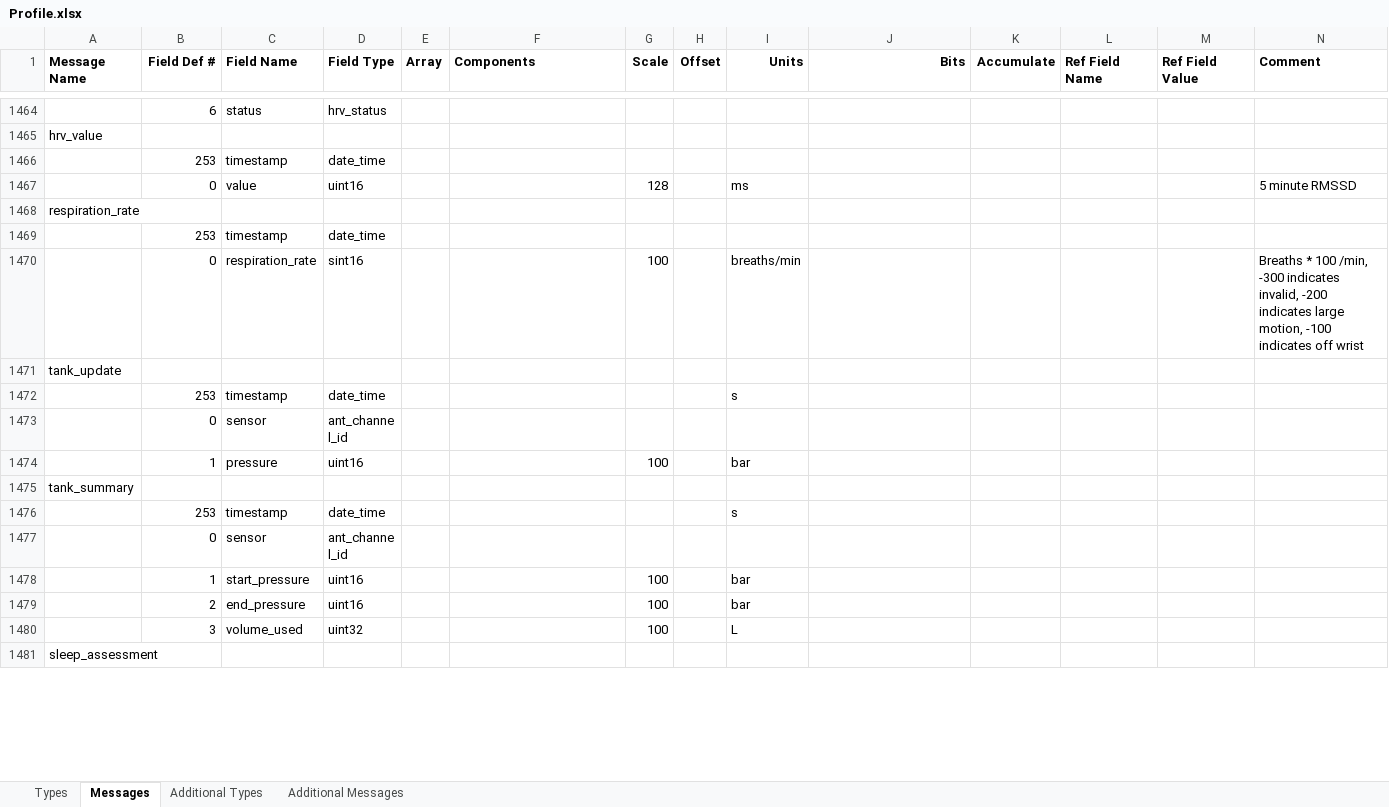
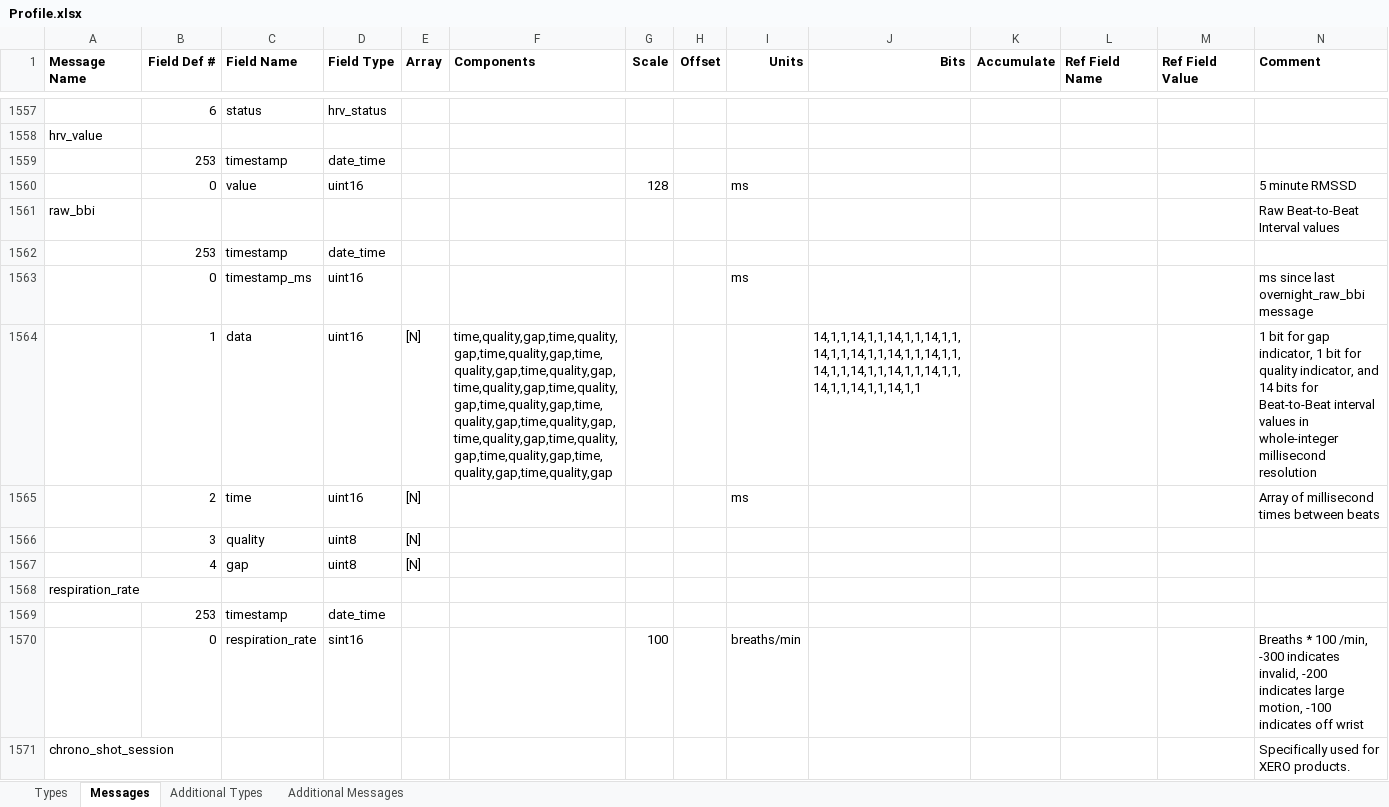
Before and after one commit to scubajorgen/FitReader, an Excel workbook: src/main/resources/Profile.xlsx, sheet Messages, drawn as a sheet; only a part is shown, gaps mark what is left out; the shorter side is filled out with more unchanged rows; values as stored, in another font and other column widths than the file's, no borders; rows hold the shown columns only; the diff covers the shown part only; the diff names each change by its address in the sheet, - before the commit and + after, or states it on an @@ line.

```diff
--- a/src/main/resources/Profile.xlsx (sheet Messages)
+++ b/src/main/resources/Profile.xlsx (sheet Messages)
+row 1561: raw_bbi |  |  |  |  |  |  |  |  |  |  |  |  | Raw Beat-to-Beat Interval values
+row 1562:  | 253 | timestamp | date_time
+row 1563:  | 0 | timestamp_ms | uint16 |  |  |  |  | ms |  |  |  |  | ms since last overnight_raw_bbi message
+row 1564:  | 1 | data | uint16 | [N] | time,quality,gap,time,quality,gap,time,quality,gap,time,quality,gap,time,quality,gap,time,quality,gap,time,quality,gap,time,quality,gap,time,quality,gap,time,quality,gap,time,quality,gap,time,quality,gap,time,quality,gap,time,quality,gap,time,quality,gap |  |  |  | 14,1,1,14,1,1,14,1,1,14,1,1,14,1,1,14,1,1,14,1,1,14,1,1,14,1,1,14,1,1,14,1,1,14,1,1,14,1,1,14,1,1,14,1,1 |  |  |  | 1 bit for gap indicator, 1 bit for quality indicator, and 14 bits for Beat-to-Beat interval values in whole-integer millisecond resolution
+row 1565:  | 2 | time | uint16 | [N] |  |  |  | ms |  |  |  |  | Array of millisecond times between beats
+row 1566:  | 3 | quality | uint8 | [N]
+row 1567:  | 4 | gap | uint8 | [N]
+row 1571: chrono_shot_session |  |  |  |  |  |  |  |  |  |  |  |  | Specifically used for XERO products.
```
Also changed, not shown: 110 added rows and 1 edited cell elsewhere in this sheet, sheet Types, 2 other files.
